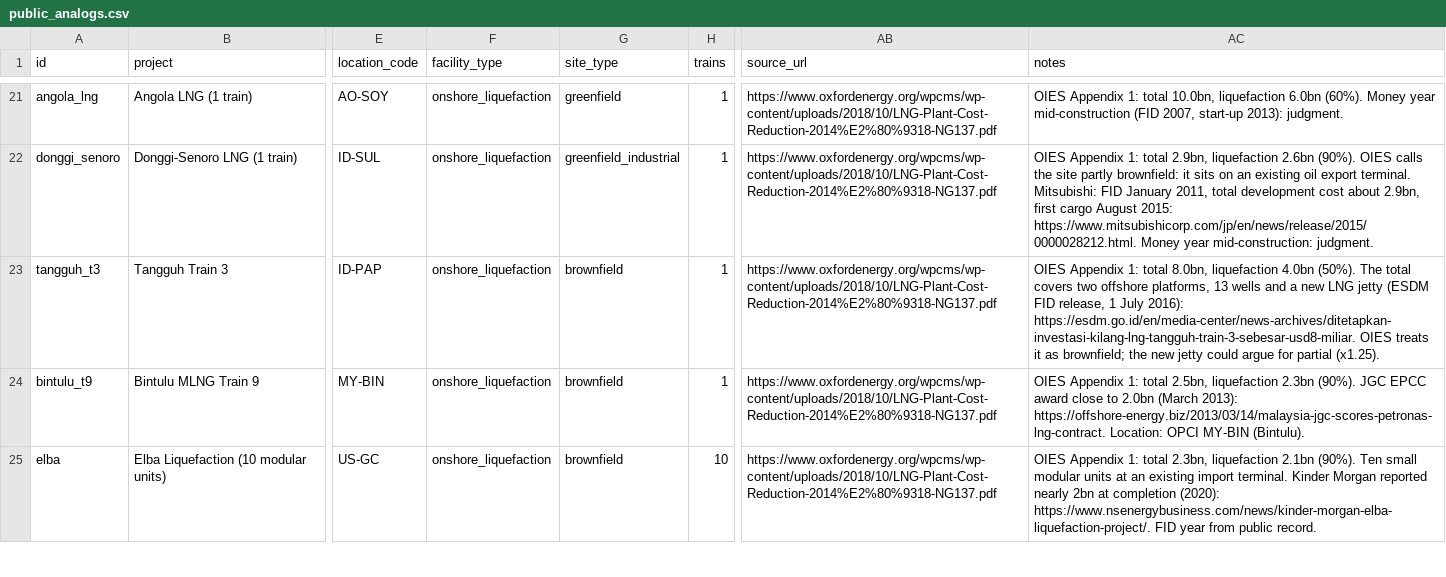
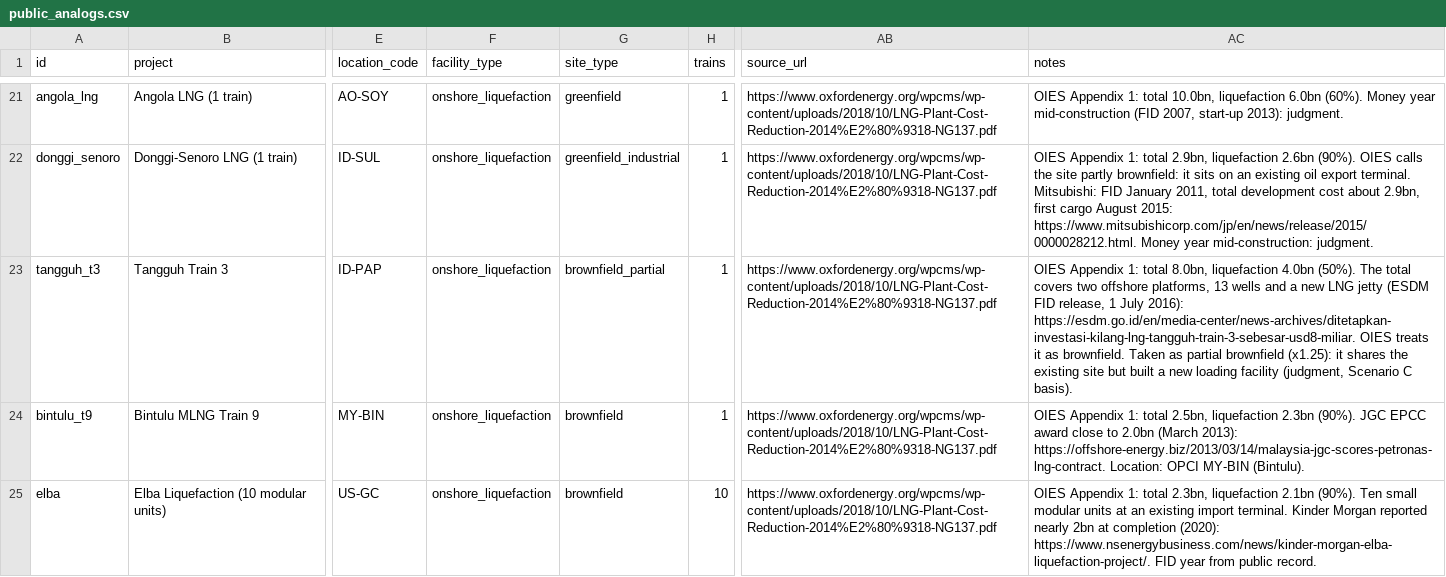
Before and after one commit to ORIMIZ-Consulting/open-fel1-lng-cost, a CSV file: data/public_analogs.csv, drawn as a sheet; only a part is shown, gaps mark what is left out; the diff names each change by its address in the sheet, - before the commit and + after, or states it on an @@ line.

```diff
--- a/data/public_analogs.csv
+++ b/data/public_analogs.csv
-G23 (site_type): brownfield
+G23 (site_type): brownfield_partial
-AC23 (notes): …it as brownfield; the new jetty could argue for partial (x1.25).
+AC23 (notes): …it as brownfield. Taken as partial brownfield (x1.25): it shares the existing site but built a new loading facility (judgment, Scenario C basis).
```
Also changed, not shown: 1 other file.
